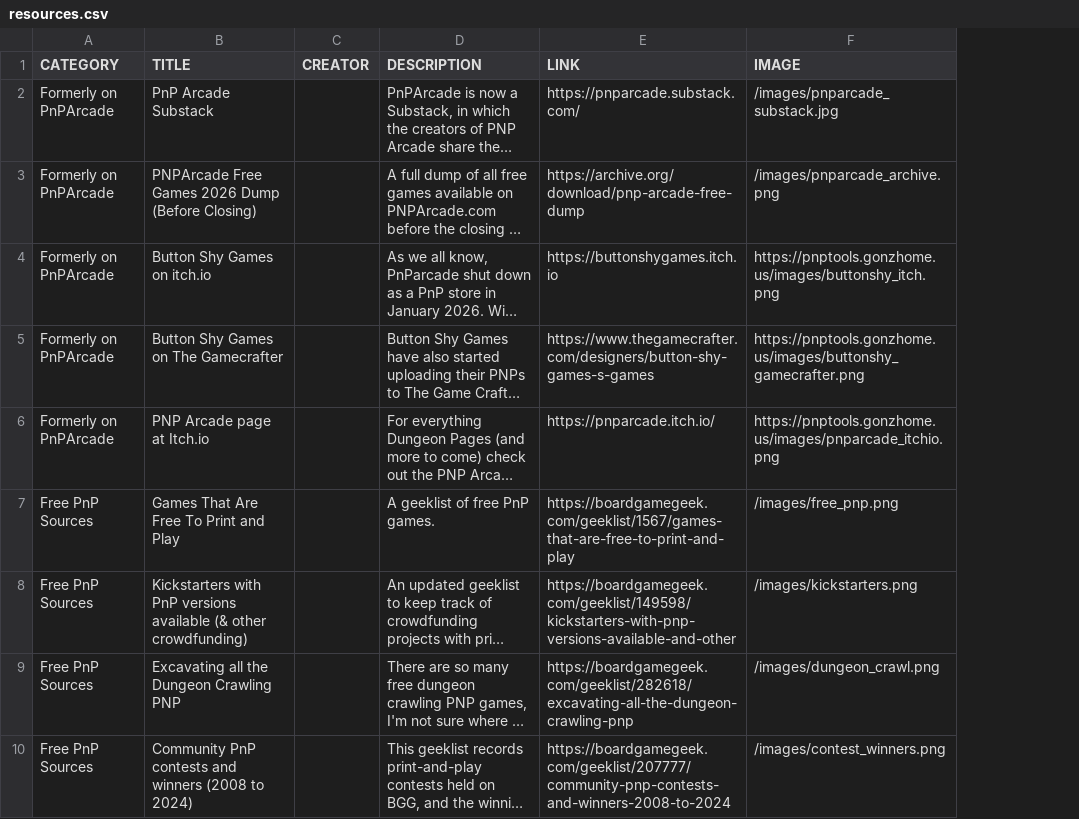
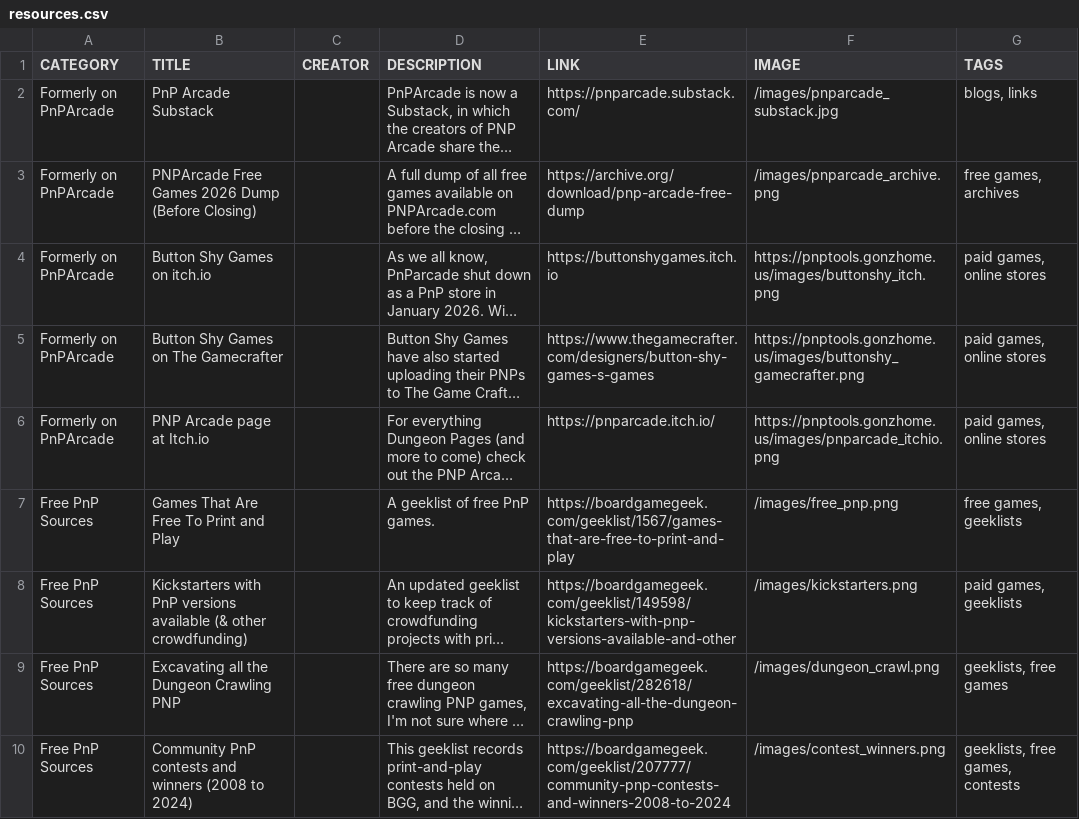
Before and after one commit to mgonzalvez/pnptools, a CSV file: data/resources.csv, drawn as a sheet; only a part is shown; long unchanged cells end in …; the diff names each change by its address in the sheet, - before the commit and + after, or states it on an @@ line.

Commit message:
chore: sync resources.csv from Google Sheets

```diff
--- a/data/resources.csv
+++ b/data/resources.csv
+column G (TAGS), rows 2-10: blogs, links | free games, archives | paid games, online stores | paid games, online stores | paid games, online stores | free games, geeklists | paid games, geeklists | geeklists, free games | geeklists, free games, contests
```
